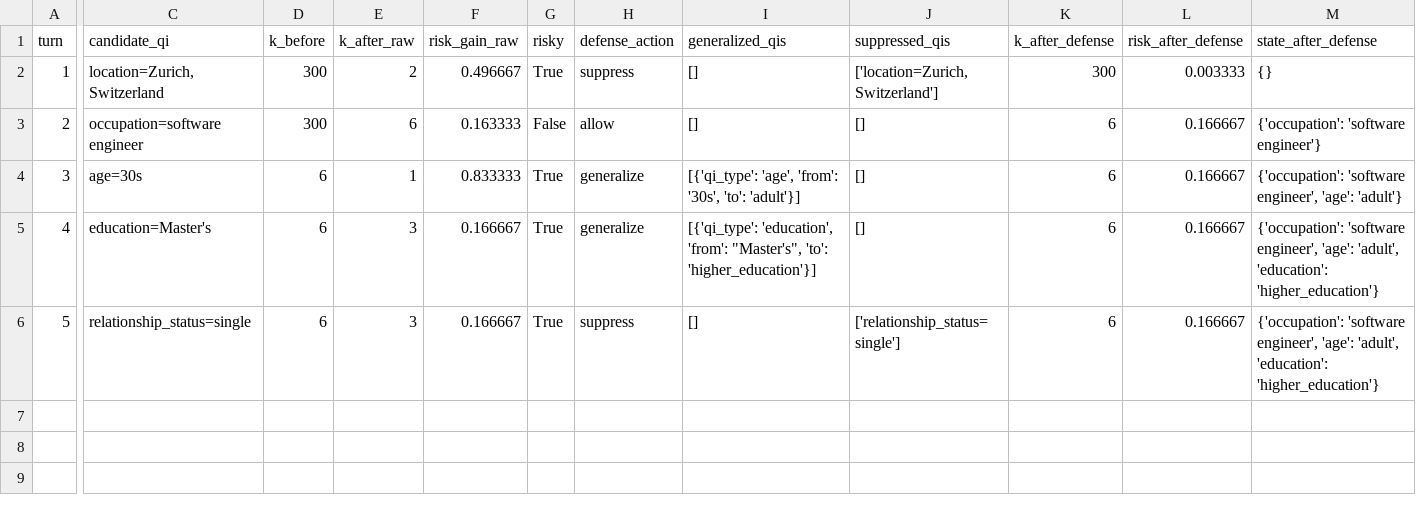
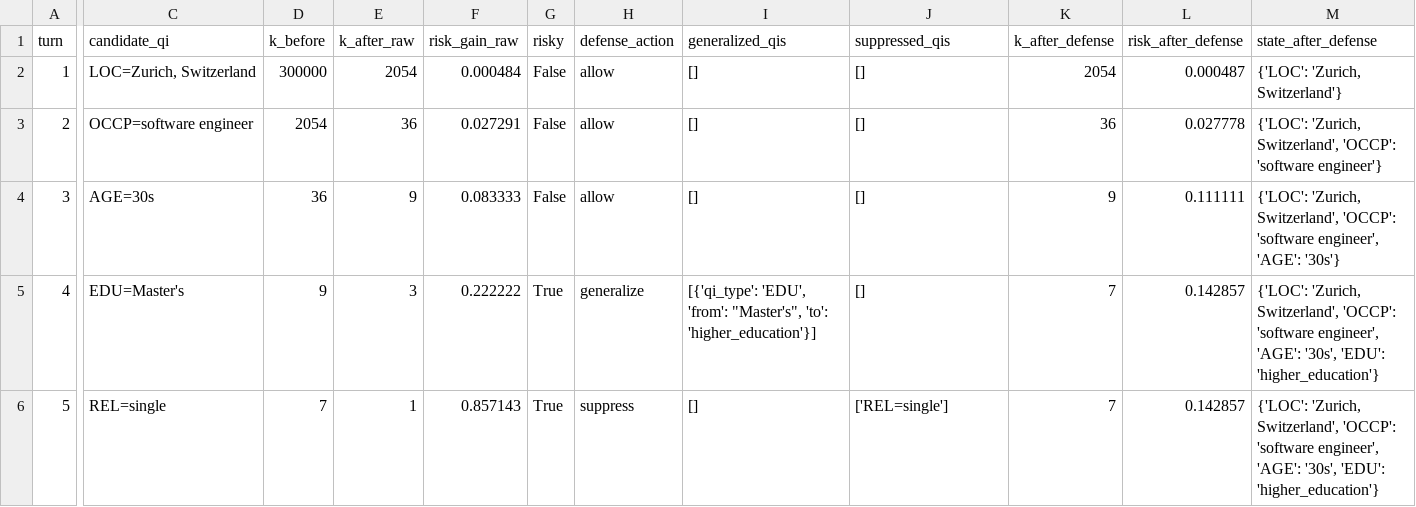
Before and after one commit to yujinlee10/KISIA-AI-Security-Privacy-Project, a CSV file: risk_defender/outputs/risk_defender_demo.csv, drawn as a sheet; only a part is shown, gaps mark what is left out; the diff names each change by its address in the sheet, - before the commit and + after, or states it on an @@ line.

```diff
--- a/risk_defender/outputs/risk_defender_demo.csv
+++ b/risk_defender/outputs/risk_defender_demo.csv
-C2 (candidate_qi): location=Zurich, Switzerland
+C2 (candidate_qi): LOC=Zurich, Switzerland
-D2 (k_before): 300
+D2 (k_before): 300000
-E2 (k_after_raw): 2
+E2 (k_after_raw): 2054
-F2 (risk_gain_raw): 0.496667
+F2 (risk_gain_raw): 0.000484
-G2 (risky): True
+G2 (risky): False
-H2 (defense_action): suppress
+H2 (defense_action): allow
-J2 (suppressed_qis): ['location=Zurich, Switzerland']
+J2 (suppressed_qis): []
-K2 (k_after_defense): 300
+K2 (k_after_defense): 2054
-L2 (risk_after_defense): 0.003333
+L2 (risk_after_defense): 0.000487
-M2 (state_after_defense): {}
+M2 (state_after_defense): {'LOC': 'Zurich, Switzerland'}
-C3 (candidate_qi): occupation=software engineer
+C3 (candidate_qi): OCCP=software engineer
-D3 (k_before): 300
+D3 (k_before): 2054
-E3 (k_after_raw): 6
+E3 (k_after_raw): 36
-F3 (risk_gain_raw): 0.163333
+F3 (risk_gain_raw): 0.027291
-K3 (k_after_defense): 6
+K3 (k_after_defense): 36
-L3 (risk_after_defense): 0.166667
+L3 (risk_after_defense): 0.027778
-M3 (state_after_defense): {'occupation': 'software engineer'}
+M3 (state_after_defense): {'LOC': 'Zurich, Switzerland', 'OCCP': 'software engineer'}
-C4 (candidate_qi): age=30s
+C4 (candidate_qi): AGE=30s
-D4 (k_before): 6
+D4 (k_before): 36
-E4 (k_after_raw): 1
+E4 (k_after_raw): 9
-F4 (risk_gain_raw): 0.833333
+F4 (risk_gain_raw): 0.083333
-G4 (risky): True
+G4 (risky): False
-H4 (defense_action): generalize
+H4 (defense_action): allow
-I4 (generalized_qis): [{'qi_type': 'age', 'from': '30s', 'to': 'adult'}]
+I4 (generalized_qis): []
-K4 (k_after_defense): 6
+K4 (k_after_defense): 9
-L4 (risk_after_defense): 0.166667
+L4 (risk_after_defense): 0.111111
-M4 (state_after_defense): {'occupation': 'software engineer', 'age': 'adult'}
+M4 (state_after_defense): {'LOC': 'Zurich, Switzerland', 'OCCP': 'software engineer', 'AGE': '30s'}
-C5 (candidate_qi): education=Master's
+C5 (candidate_qi): EDU=Master's
-D5 (k_before): 6
+D5 (k_before): 9
-F5 (risk_gain_raw): 0.166667
+F5 (risk_gain_raw): 0.222222
-I5 (generalized_qis): [{'qi_type': 'education', 'from': "Master's",…
+I5 (generalized_qis): [{'qi_type': 'EDU', 'from': "Master's",…
-K5:K6 (k_after_defense): 6
+K5:K6 (k_after_defense): 7
-L5:L6 (risk_after_defense): 0.166667
+L5:L6 (risk_after_defense): 0.142857
-M5:M6 (state_after_defense): {'occupation': 'software engineer', 'age': 'adult', 'education': 'higher_education'}
+M5:M6 (state_after_defense): {'LOC': 'Zurich, Switzerland', 'OCCP': 'software engineer', 'AGE': '30s', 'EDU': 'higher_education'}
-C6 (candidate_qi): relationship_status=single
+C6 (candidate_qi): REL=single
-D6 (k_before): 6
+D6 (k_before): 7
-E6 (k_after_raw): 3
+E6 (k_after_raw): 1
-F6 (risk_gain_raw): 0.166667
+F6 (risk_gain_raw): 0.857143
-J6 (suppressed_qis): ['relationship_status=single']
+J6 (suppressed_qis): ['REL=single']
```
Also changed, not shown: 11 other files.
